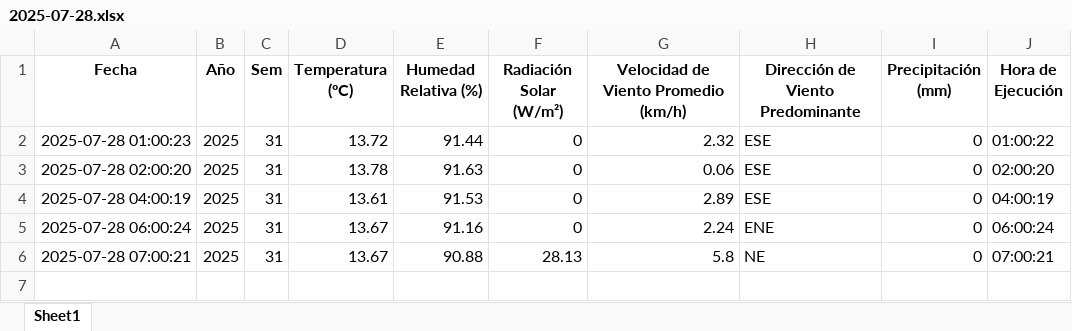
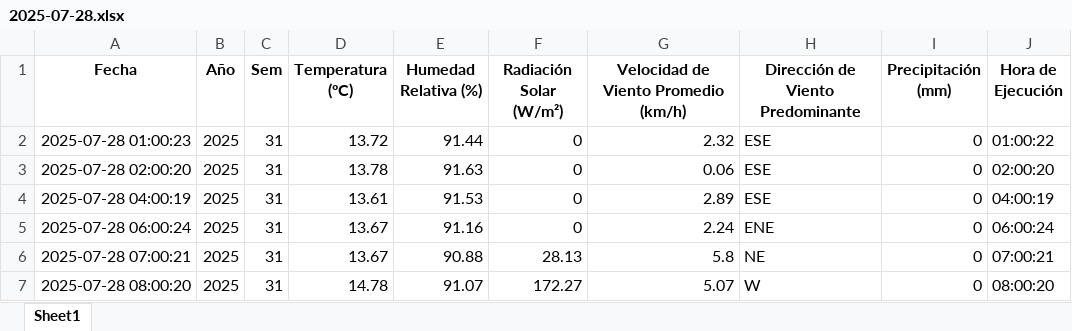
Before and after one commit to 02051994/mi-app-humedad, an Excel workbook: datos_dropcontrol/2025-07-28.xlsx, sheet Sheet1, drawn as a sheet; values as stored, in another font and other column widths than the file's, no borders; the diff names each change by its address in the sheet, - before the commit and + after, or states it on an @@ line.

```diff
--- a/datos_dropcontrol/2025-07-28.xlsx (sheet Sheet1)
+++ b/datos_dropcontrol/2025-07-28.xlsx (sheet Sheet1)
+row 7: 2025-07-28 08:00:20 | 2025 | 31 | 14.78 | 91.07 | 172.27 | 5.07 | W | 0 | 08:00:20
```
Also changed, not shown: estacion_metereologica.xlsx.
